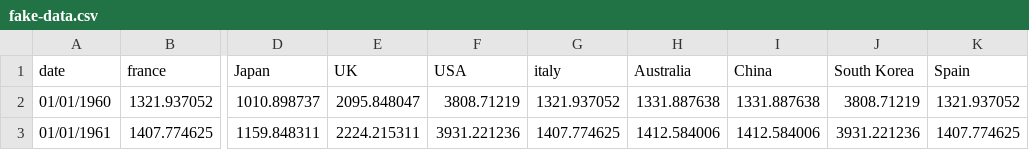
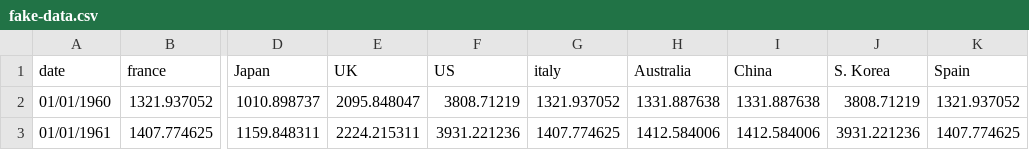
Before and after one commit to ft-interactive/visual-vocabulary, a CSV file: small-multiples-area/fake-data.csv, drawn as a sheet; only a part is shown, gaps mark what is left out; the diff names each change by its address in the sheet, - before the commit and + after, or states it on an @@ line.

```diff
--- a/small-multiples-area/fake-data.csv
+++ b/small-multiples-area/fake-data.csv
-F1: USA
+F1: US
-J1: South Korea
+J1: S. Korea
```
Also changed, not shown: 2 other files.
